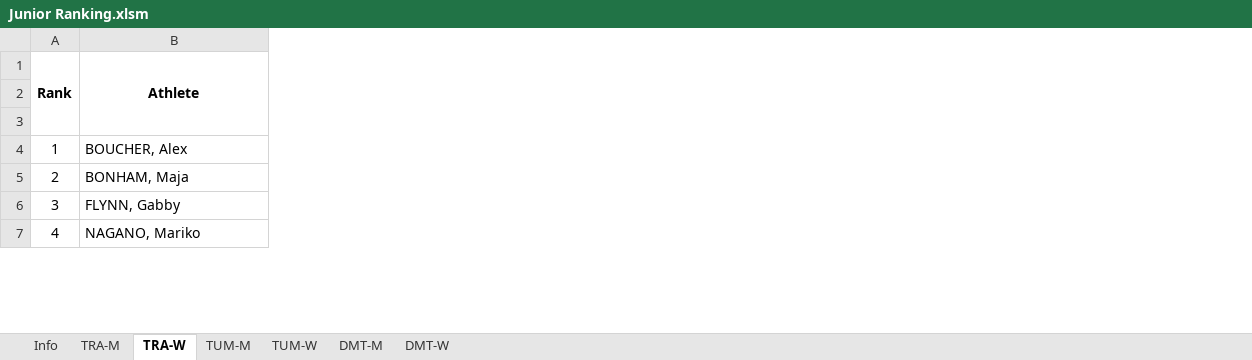
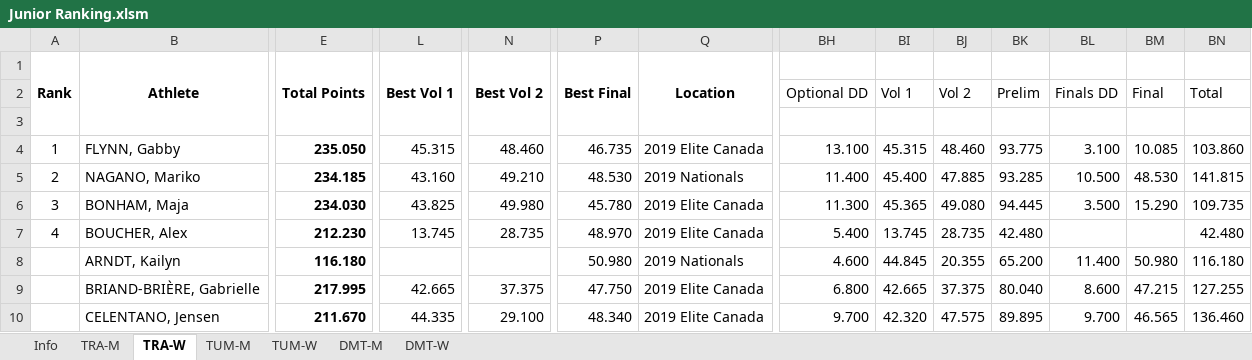
Before and after one commit to trampolinecanada/rankinglists, an Excel workbook: Junior Ranking.xlsm, sheet TRA-W, drawn as a sheet; only a part is shown, gaps mark what is left out; values as stored, in another font and other column widths than the file's, no borders; conditional formats not drawn; removed rows and columns are numbered as before the commit, all else as after; rows hold the shown columns only; the diff covers the shown part only; the diff names each change by its address in the sheet, - before the commit and + after, or states it on an @@ line.

```diff
--- a/Junior Ranking.xlsm (sheet TRA-W)
+++ b/Junior Ranking.xlsm (sheet TRA-W)
+column E, rows 1-5: Total Points |  |  | 235.050 | 234.185
+column L, rows 1-5: Best Vol 1 |  |  | 45.315 | 43.160
+column N, rows 1-5: Best Vol 2 |  |  | 48.460 | 49.210
+column P, rows 1-5: Best Final |  |  | 46.735 | 48.530
+column Q, rows 1-5: Location |  |  | 2019 Elite Canada | 2019 Nationals
+column BH, rows 2-5: Optional DD |  | 13.100 | 11.400
+column BI, rows 2-5: Vol 1 |  | 45.315 | 45.400
+column BJ, rows 2-5: Vol 2 |  | 48.460 | 47.885
+column BK, rows 2-5: Prelim |  | 93.775 | 93.285
+column BL, rows 2-5: Finals DD |  | 3.100 | 10.500
+column BM, rows 2-5: Final |  | 10.085 | 48.530
+column BN, rows 2-5: Total |  | 103.860 | 141.815
-row 4: 1 | BOUCHER, Alex
-row 5: 2 | BONHAM, Maja
@@ column A renumbered between rows 4 and 5 @@
+row 6: 3 | BONHAM, Maja | 234.030 | 43.825 | 49.980 | 45.780 | 2019 Elite Canada | 11.300 | 45.365 | 49.080 | 94.445 | 3.500 | 15.290 | 109.735
+row 7: 4 | BOUCHER, Alex | 212.230 | 13.745 | 28.735 | 48.970 | 2019 Elite Canada | 5.400 | 13.745 | 28.735 | 42.480 |  |  | 42.480
+row 8:  | ARNDT, Kailyn | 116.180 |  |  | 50.980 | 2019 Nationals | 4.600 | 44.845 | 20.355 | 65.200 | 11.400 | 50.980 | 116.180
+row 9:  | BRIAND-BRIÈRE, Gabrielle | 217.995 | 42.665 | 37.375 | 47.750 | 2019 Elite Canada | 6.800 | 42.665 | 37.375 | 80.040 | 8.600 | 47.215 | 127.255
+row 10:  | CELENTANO, Jensen | 211.670 | 44.335 | 29.100 | 48.340 | 2019 Elite Canada | 9.700 | 42.320 | 47.575 | 89.895 | 9.700 | 46.565 | 136.460
```
Also changed, not shown: 1 added row, 5 removed rows, 13 removed columns, 14 edited cells and cell formats elsewhere in this sheet, sheet TRA-M, sheet DMT-M, sheet TUM-M, sheet DMT-W, sheet TUM-W, sheet Info, formulas that keep their value, hidden cells, 1 other file.
